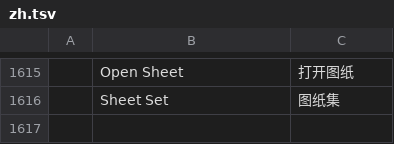
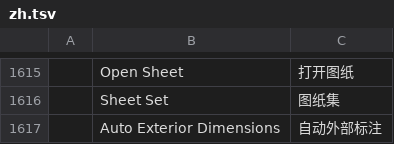
Before and after one commit to andydhamm/cadcraft-arch3d, a TSV file: crates/ui-egui/src/i18n/zh.tsv, drawn as a sheet; only a part is shown, gaps mark what is left out; the diff names each change by its address in the sheet, - before the commit and + after, or states it on an @@ line.

Commit message:
p20-auto-dims-2: round 5 (claude-sonnet-b)

```diff
--- a/crates/ui-egui/src/i18n/zh.tsv
+++ b/crates/ui-egui/src/i18n/zh.tsv
+row 1617:  | Auto Exterior Dimensions | 自动外部标注
```
Also changed, not shown: 1 other file.
